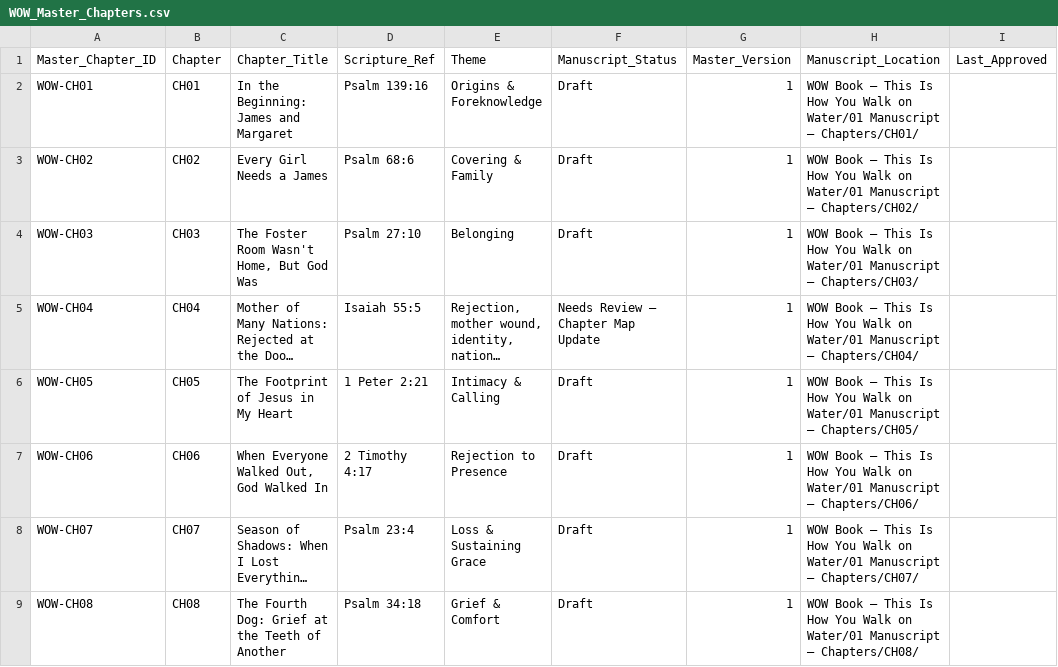
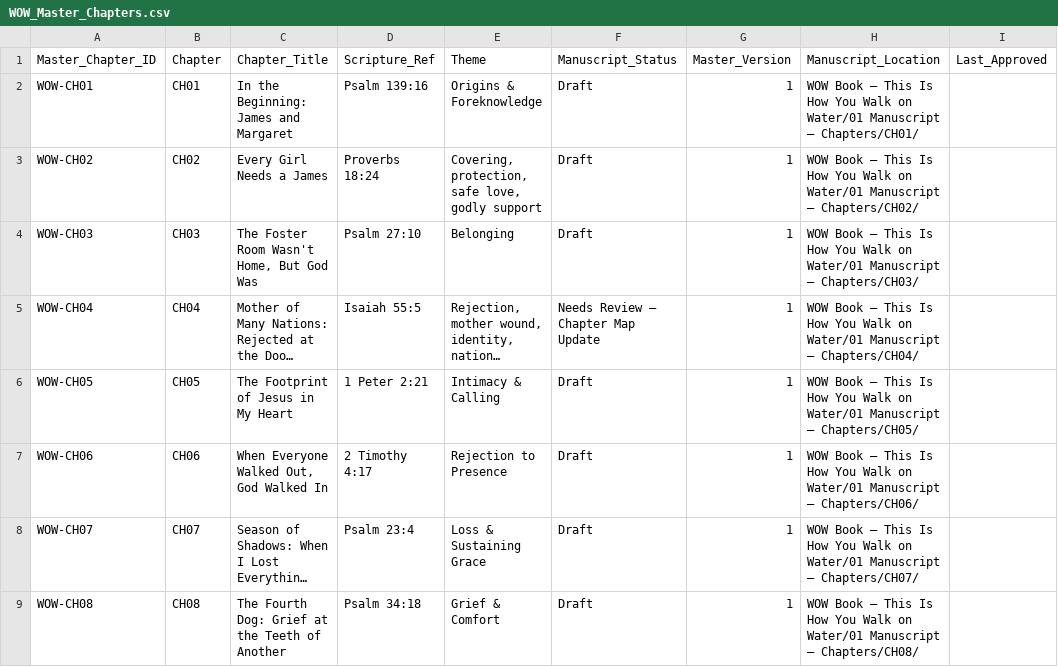
Before and after one commit to hallgross/Onedrive_Folder_Scripts, a CSV file: WOW Book – This Is How You Walk on Water/WOW_Master_Chapters.csv, drawn as a sheet; only a part is shown; long unchanged cells end in ….

```diff
--- a/WOW Book – This Is How You Walk on Water/WOW_Master_Chapters.csv
+++ b/WOW Book – This Is How You Walk on Water/WOW_Master_Chapters.csv
@@ -2,3 +2,3 @@ Master_Chapter_ID,Chapter,Chapter_Title,Scripture_Ref,Theme,Manuscript_Status,Ma
 WOW-CH01,CH01,In the Beginning: James and Margaret,Psalm 139:16,Origins & Foreknowledge,Draft,1,WOW Book – This Is How You Walk on Water/01 Manuscript – Chapters/CH01/,
-WOW-CH02,CH02,Every Girl Needs a James,Psalm 68:6,Covering & Family,Draft,1,WOW Book – This Is How You Walk on Water/01 Manuscript – Chapters/CH02/,
+WOW-CH02,CH02,Every Girl Needs a James,Proverbs 18:24,"Covering, protection, safe love, godly support",Draft,1,WOW Book – This Is How You Walk on Water/01 Manuscript – Chapters/CH02/,
 WOW-CH03,CH03,"The Foster Room Wasn't Home, But God Was",Psalm 27:10,Belonging,Draft,1,WOW Book – This Is How You Walk on Water/01 Manuscript – Chapters/CH03/,
```
Also changed, not shown: WOW Book – This Is How You Walk on Water/WOWBOOK_Chapter_Assembly_Tracker.csv, WOW Book – This Is How You Walk on Water/WOWBOOK_Production_Map.csv, 6 other files.
